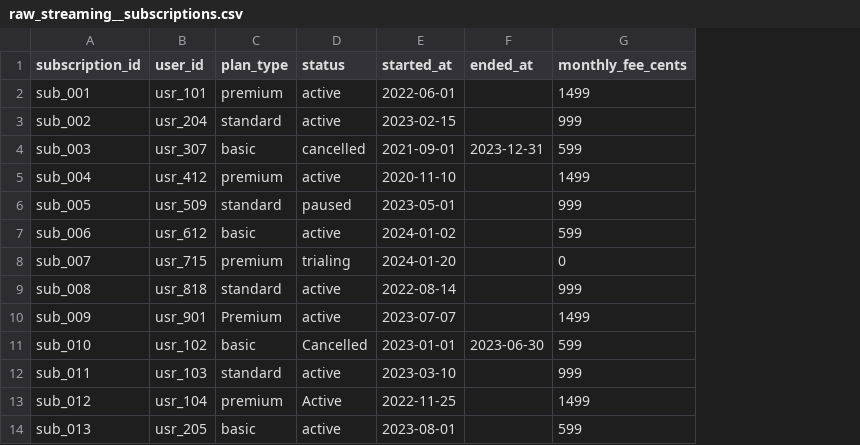
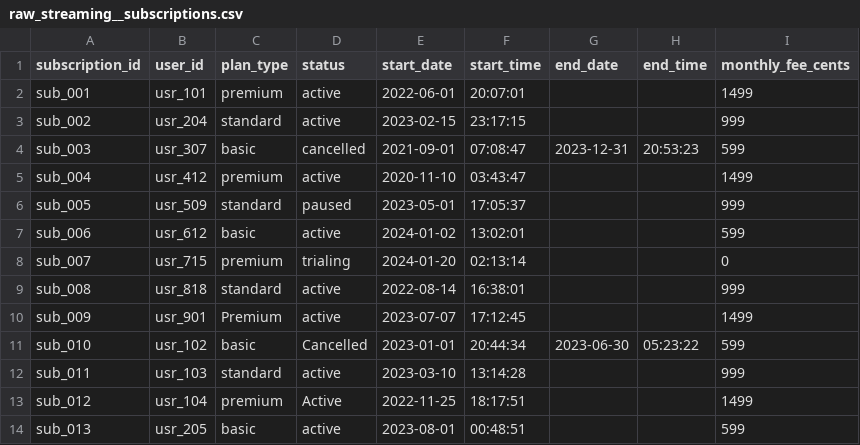
Before and after one commit to godatadriven/academy-dbt-at-scale, a CSV file: mediapulse/seeds/raw_streaming__subscriptions.csv, drawn as a sheet; only a part is shown; addresses are those after the commit; the diff names each change by its address in the sheet, - before the commit and + after, or states it on an @@ line.

Commit message:
sub date column correct

```diff
--- a/mediapulse/seeds/raw_streaming__subscriptions.csv
+++ b/mediapulse/seeds/raw_streaming__subscriptions.csv
+column F (start_time), rows 2-14: 20:07:01 | 23:17:15 | 07:08:47 | 03:43:47 | 17:05:37 | 13:02:01 | 02:13:14 | 16:38:01 | 17:12:45 | 20:44:34 | 13:14:28 | 18:17:51 | 00:48:51
+column H (end_time), rows 4-11: 20:53:23 |  |  |  |  |  |  | 05:23:22
-E1: started_at
+E1: start_date
-G1: ended_at
+G1: end_date
```
Also changed, not shown: 1 other file.
